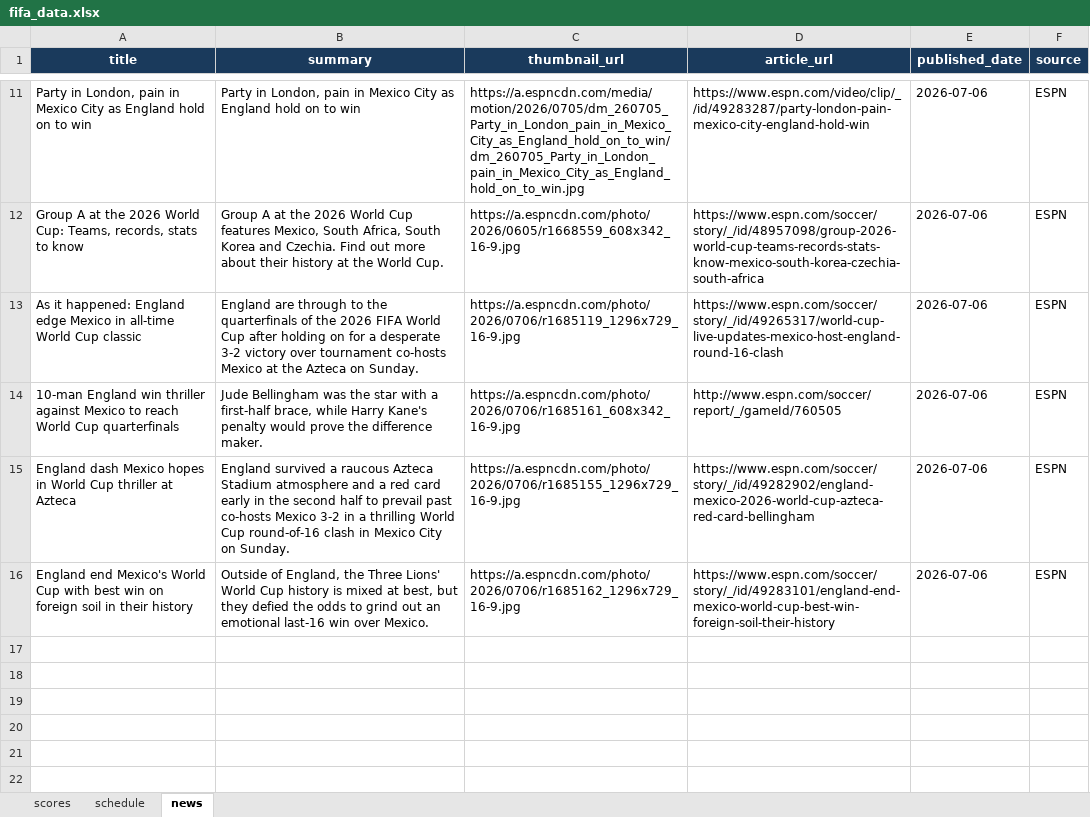
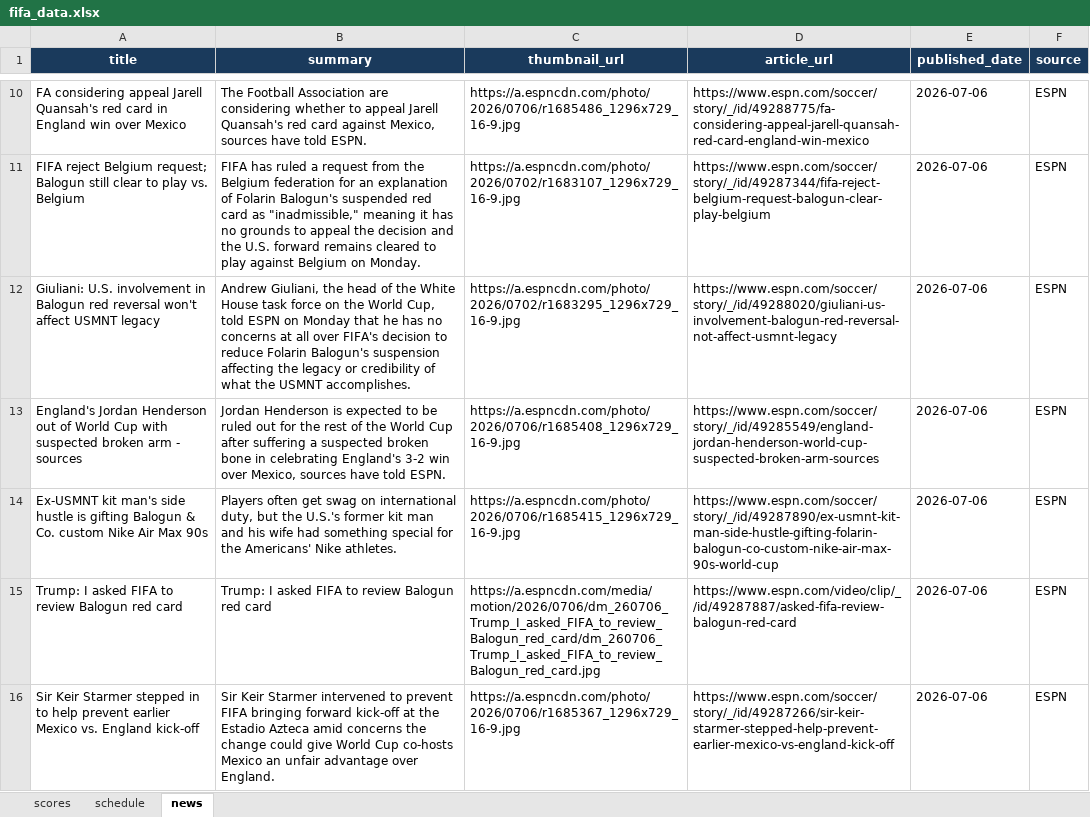
Before and after one commit to bibhu2020/media, an Excel workbook: fifa/fifa_data.xlsx, sheet news, drawn as a sheet; only a part is shown, gaps mark what is left out; values as stored, in another font and other column widths than the file's, no borders; addresses are those after the commit; the diff covers the shown part only; the diff names each change by its address in the sheet, - before the commit and + after, or states it on an @@ line.

Commit message:
chore: update FIFA World Cup 2026 data

```diff
--- a/fifa/fifa_data.xlsx (sheet news)
+++ b/fifa/fifa_data.xlsx (sheet news)
-A10 (title): Party in London, pain in Mexico City as England hold on to win
+A10 (title): FA considering appeal Jarell Quansah's red card in England win over Mexico
-B10 (summary): Party in London, pain in Mexico City as England hold on to win
+B10 (summary): The Football Association are considering whether to appeal Jarell Quansah's red card against Mexico, sources have told ESPN.
-C10 (thumbnail_url): https://a.espncdn.com/media/motion/2026/0705/dm_260705_Party_in_London_pain_in_Mexico_City_as_England_hold_on_to_win/dm_260705_Party_in_London_pain_in_Mexico_City_as_England_hold_on_to_win.jpg
+C10 (thumbnail_url): https://a.espncdn.com/photo/2026/0706/r1685486_1296x729_16-9.jpg
-D10 (article_url): https://www.espn.com/video/clip/_/id/49283287/party-london-pain-mexico-city-england-hold-win
+D10 (article_url): https://www.espn.com/soccer/story/_/id/49288775/fa-considering-appeal-jarell-quansah-red-card-england-win-mexico
-A11 (title): Group A at the 2026 World Cup: Teams, records, stats to know
+A11 (title): FIFA reject Belgium request; Balogun still clear to play vs. Belgium
-B11 (summary): Group A at the 2026 World Cup features Mexico, South Africa, South Korea and Czechia. Find out more about their history at the World Cup.
+B11 (summary): FIFA has ruled a request from the Belgium federation for an explanation of Folarin Balogun's suspended red card as "inadmissible," meaning it has no grounds to appeal the decision and the U.S. forward remains cleared to play against Belgium on Monday.
-C11 (thumbnail_url): https://a.espncdn.com/photo/2026/0605/r1668559_608x342_16-9.jpg
+C11 (thumbnail_url): https://a.espncdn.com/photo/2026/0702/r1683107_1296x729_16-9.jpg
-D11 (article_url): https://www.espn.com/soccer/story/_/id/48957098/group-2026-world-cup-teams-records-stats-know-mexico-south-korea-czechia-south-africa
+D11 (article_url): https://www.espn.com/soccer/story/_/id/49287344/fifa-reject-belgium-request-balogun-clear-play-belgium
-A12 (title): As it happened: England edge Mexico in all-time World Cup classic
+A12 (title): Giuliani: U.S. involvement in Balogun red reversal won't affect USMNT legacy
-B12 (summary): England are through to the quarterfinals of the 2026 FIFA World Cup after holding on for a desperate 3-2 victory over tournament co-hosts Mexico at the Azteca on Sunday.
+B12 (summary): Andrew Giuliani, the head of the White House task force on the World Cup, told ESPN on Monday that he has no concerns at all over FIFA's decision to reduce Folarin Balogun's suspension affecting the legacy or credibility of what the USMNT accomplishes.
-C12 (thumbnail_url): https://a.espncdn.com/photo/2026/0706/r1685119_1296x729_16-9.jpg
+C12 (thumbnail_url): https://a.espncdn.com/photo/2026/0702/r1683295_1296x729_16-9.jpg
-D12 (article_url): https://www.espn.com/soccer/story/_/id/49265317/world-cup-live-updates-mexico-host-england-round-16-clash
+D12 (article_url): https://www.espn.com/soccer/story/_/id/49288020/giuliani-us-involvement-balogun-red-reversal-not-affect-usmnt-legacy
-A13 (title): 10-man England win thriller against Mexico to reach World Cup quarterfinals
+A13 (title): England's Jordan Henderson out of World Cup with suspected broken arm - sources
-B13 (summary): Jude Bellingham was the star with a first-half brace, while Harry Kane's penalty would prove the difference maker.
+B13 (summary): Jordan Henderson is expected to be ruled out for the rest of the World Cup after suffering a suspected broken bone in celebrating England's 3-2 win over Mexico, sources have told ESPN.
-C13 (thumbnail_url): https://a.espncdn.com/photo/2026/0706/r1685161_608x342_16-9.jpg
+C13 (thumbnail_url): https://a.espncdn.com/photo/2026/0706/r1685408_1296x729_16-9.jpg
-D13 (article_url): http://www.espn.com/soccer/report/_/gameId/760505
+D13 (article_url): https://www.espn.com/soccer/story/_/id/49285549/england-jordan-henderson-world-cup-suspected-broken-arm-sources
-A14 (title): England dash Mexico hopes in World Cup thriller at Azteca
+A14 (title): Ex-USMNT kit man's side hustle is gifting Balogun & Co. custom Nike Air Max 90s
-B14 (summary): England survived a raucous Azteca Stadium atmosphere and a red card early in the second half to prevail past co-hosts Mexico 3-2 in a thrilling World Cup round-of-16 clash in Mexico City on Sunday.
+B14 (summary): Players often get swag on international duty, but the U.S.'s former kit man and his wife had something special for the Americans' Nike athletes.
-C14 (thumbnail_url): https://a.espncdn.com/photo/2026/0706/r1685155_1296x729_16-9.jpg
+C14 (thumbnail_url): https://a.espncdn.com/photo/2026/0706/r1685415_1296x729_16-9.jpg
-D14 (article_url): https://www.espn.com/soccer/story/_/id/49282902/england-mexico-2026-world-cup-azteca-red-card-bellingham
+D14 (article_url): https://www.espn.com/soccer/story/_/id/49287890/ex-usmnt-kit-man-side-hustle-gifting-folarin-balogun-co-custom-nike-air-max-90s-world-cup
+row 15: Trump: I asked FIFA to review Balogun red card | Trump: I asked FIFA to review Balogun red card | https://a.espncdn.com/media/motion/2026/0706/dm_260706_Trump_I_asked_FIFA_to_review_Balogun_red_card/dm_260706_Trump_I_asked_FIFA_to_review_Balogun_red_card.jpg | https://www.espn.com/video/clip/_/id/49287887/asked-fifa-review-balogun-red-card | 2026-07-06 | ESPN
-A16 (title): England end Mexico's World Cup with best win on foreign soil in their history
+A16 (title): Sir Keir Starmer stepped in to help prevent earlier Mexico vs. England kick-off
-B16 (summary): Outside of England, the Three Lions' World Cup history is mixed at best, but they defied the odds to grind out an emotional last-16 win over Mexico.
+B16 (summary): Sir Keir Starmer intervened to prevent FIFA bringing forward kick-off at the Estadio Azteca amid concerns the change could give World Cup co-hosts Mexico an unfair advantage over England.
-C16 (thumbnail_url): https://a.espncdn.com/photo/2026/0706/r1685162_1296x729_16-9.jpg
+C16 (thumbnail_url): https://a.espncdn.com/photo/2026/0706/r1685367_1296x729_16-9.jpg
-D16 (article_url): https://www.espn.com/soccer/story/_/id/49283101/england-end-mexico-world-cup-best-win-foreign-soil-their-history
+D16 (article_url): https://www.espn.com/soccer/story/_/id/49287266/sir-keir-starmer-stepped-help-prevent-earlier-mexico-vs-england-kick-off
```
Also changed, not shown: 1 added row, 2 removed rows and 28 edited cells elsewhere in this sheet, sheet scores, sheet schedule.
